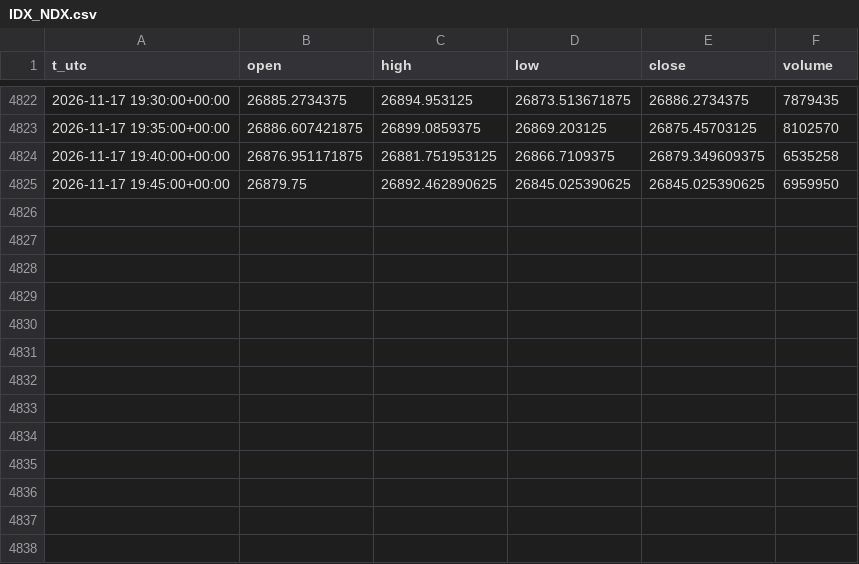
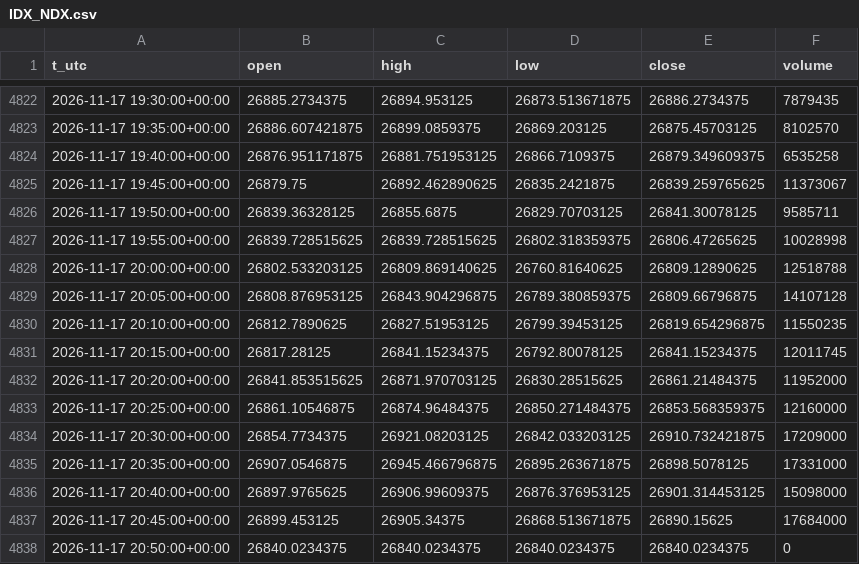
Before and after one commit to egedogann/piyasa-veri, a CSV file: data/m5/IDX_NDX.csv, drawn as a sheet; only a part is shown, gaps mark what is left out.

```diff
--- a/data/m5/IDX_NDX.csv
+++ b/data/m5/IDX_NDX.csv
@@ -4824,2 +4824,15 @@ t_utc,open,high,low,close,volume
 2026-11-17 19:40:00+00:00,26876.951171875,26881.751953125,26866.7109375,26879.349609375,6535258
-2026-11-17 19:45:00+00:00,26879.75,26892.462890625,26845.025390625,26845.025390625,6959950
+2026-11-17 19:45:00+00:00,26879.75,26892.462890625,26835.2421875,26839.259765625,11373067
+2026-11-17 19:50:00+00:00,26839.36328125,26855.6875,26829.70703125,26841.30078125,9585711
+2026-11-17 19:55:00+00:00,26839.728515625,26839.728515625,26802.318359375,26806.47265625,10028998
+2026-11-17 20:00:00+00:00,26802.533203125,26809.869140625,26760.81640625,26809.12890625,12518788
+2026-11-17 20:05:00+00:00,26808.876953125,26843.904296875,26789.380859375,26809.66796875,14107128
+2026-11-17 20:10:00+00:00,26812.7890625,26827.51953125,26799.39453125,26819.654296875,11550235
+2026-11-17 20:15:00+00:00,26817.28125,26841.15234375,26792.80078125,26841.15234375,12011745
+2026-11-17 20:20:00+00:00,26841.853515625,26871.970703125,26830.28515625,26861.21484375,11952000
+2026-11-17 20:25:00+00:00,26861.10546875,26874.96484375,26850.271484375,26853.568359375,12160000
+2026-11-17 20:30:00+00:00,26854.7734375,26921.08203125,26842.033203125,26910.732421875,17209000
+2026-11-17 20:35:00+00:00,26907.0546875,26945.466796875,26895.263671875,26898.5078125,17331000
+2026-11-17 20:40:00+00:00,26897.9765625,26906.99609375,26876.376953125,26901.314453125,15098000
+2026-11-17 20:45:00+00:00,26899.453125,26905.34375,26868.513671875,26890.15625,17684000
+2026-11-17 20:50:00+00:00,26840.0234375,26840.0234375,26840.0234375,26840.0234375,0
```
Also changed, not shown: data/d1/RTY_F.csv, data/d1/SMH.csv, 39 other files.
